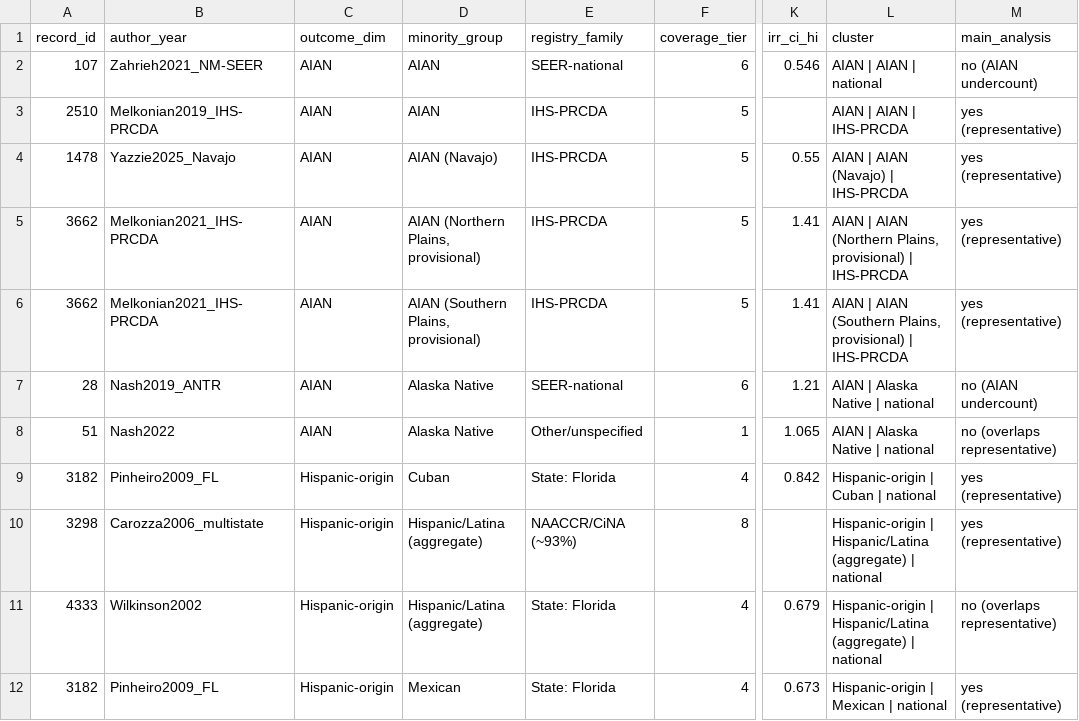
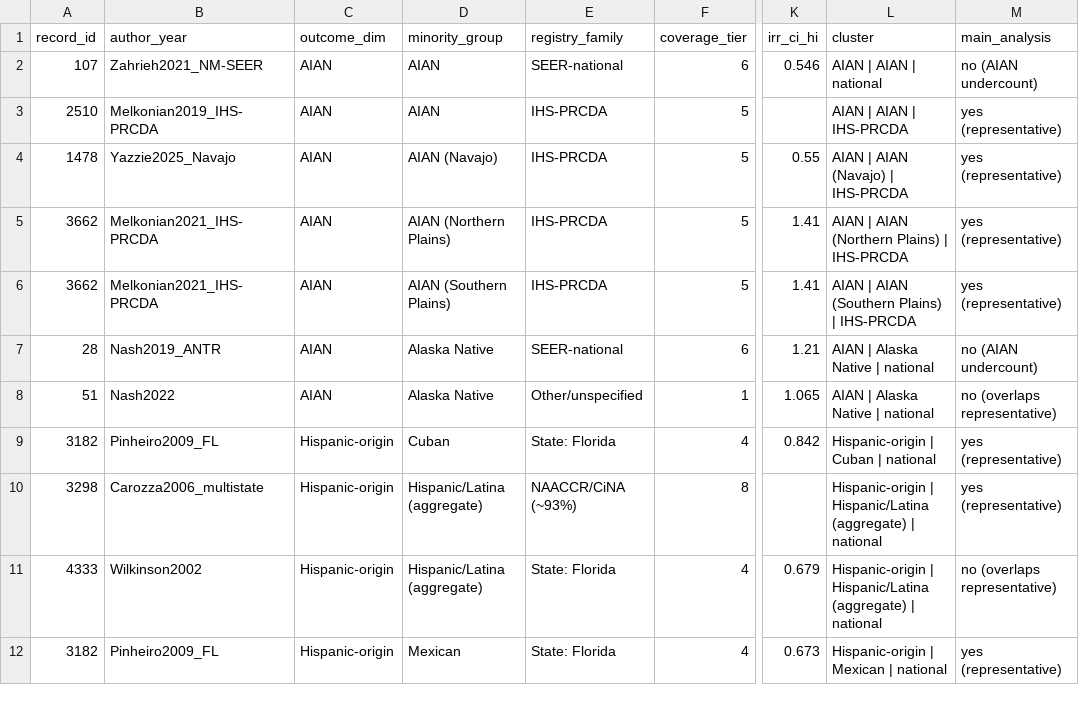
Before and after one commit to p16791918-lab/Meta, a CSV file: meta_agents/search_v2/TableSA_main_representatives.csv, drawn as a sheet; only a part is shown, gaps mark what is left out; the diff names each change by its address in the sheet, - before the commit and + after, or states it on an @@ line.

```diff
--- a/meta_agents/search_v2/TableSA_main_representatives.csv
+++ b/meta_agents/search_v2/TableSA_main_representatives.csv
-D5 (minority_group): AIAN (Northern Plains, provisional)
+D5 (minority_group): AIAN (Northern Plains)
-L5 (cluster): …AIAN (Northern Plains, provisional) | IHS-PRCDA
+L5 (cluster): …AIAN (Northern Plains) | IHS-PRCDA
-D6 (minority_group): AIAN (Southern Plains, provisional)
+D6 (minority_group): AIAN (Southern Plains)
-L6 (cluster): …AIAN (Southern Plains, provisional) | IHS-PRCDA
+L6 (cluster): …AIAN (Southern Plains) | IHS-PRCDA
```
Also changed, not shown: meta_agents/search_v2/outputs/Sensitivity1_good_rob.csv, meta_agents/search_v2/outputs/Sensitivity2_directly_reported.csv, 13 other files.
